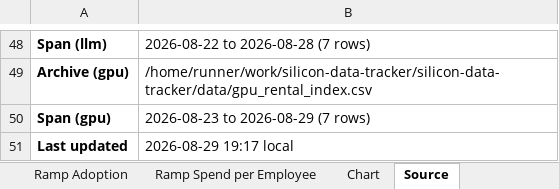
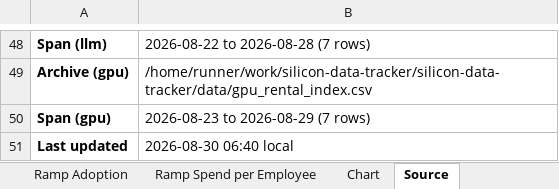
Before and after one commit to xcidjazz/silicon-data-tracker, an Excel workbook: LLM_Token_Expenditure_Index.xlsx, sheet Source, drawn as a sheet; only a part is shown, gaps mark what is left out; values as stored, in another font and other column widths than the file's, no borders; the diff names each change by its address in the sheet, - before the commit and + after, or states it on an @@ line.

```diff
--- a/LLM_Token_Expenditure_Index.xlsx (sheet Source)
+++ b/LLM_Token_Expenditure_Index.xlsx (sheet Source)
-B51: 2026-08-29 19:17 local
+B51: 2026-08-30 06:40 local
```
